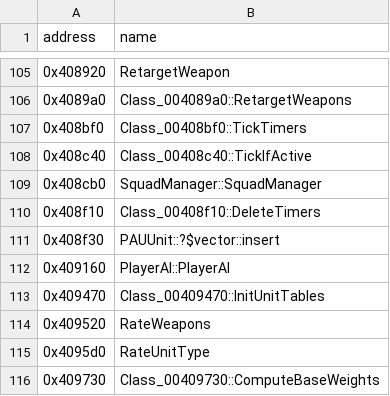
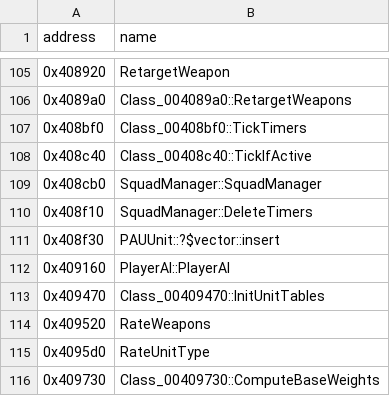
Before and after one commit to HectorBailey/byte-tactics, a CSV file: data/symbols.csv, drawn as a sheet; only a part is shown, gaps mark what is left out.

```diff
--- a/data/symbols.csv
+++ b/data/symbols.csv
@@ -109,3 +109,3 @@ address,name
 0x408cb0,SquadManager::SquadManager
-0x408f10,Class_00408f10::DeleteTimers
+0x408f10,SquadManager::DeleteTimers
 0x408f30,PAUUnit::?$vector::insert
```
Also changed, not shown: data/progress.csv, 2 other files.
